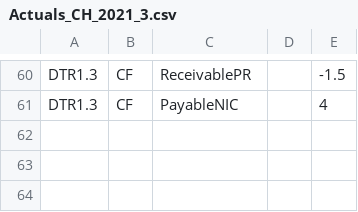
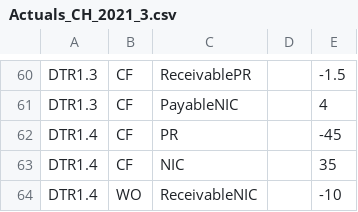
Before and after one commit to Systemorph/IFRS17CalculationEngine, a CSV file: full-ifrs17-template/Files/TransactionalData/Actuals_CH_2021_3.csv, drawn as a sheet; only a part is shown, gaps mark what is left out; the diff names each change by its address in the sheet, - before the commit and + after, or states it on an @@ line.

```diff
--- a/full-ifrs17-template/Files/TransactionalData/Actuals_CH_2021_3.csv
+++ b/full-ifrs17-template/Files/TransactionalData/Actuals_CH_2021_3.csv
+row 62: DTR1.4 | CF | PR |  | -45
+row 63: DTR1.4 | CF | NIC |  | 35
+row 64: DTR1.4 | WO | ReceivableNIC |  | -10
```
Also changed, not shown: full-ifrs17-template/Files/DataNodes/DataNodeStates_CH_2020_12.csv, full-ifrs17-template/Files/TransactionalData/Actuals_CH_2020_12.csv, 1 other file.
